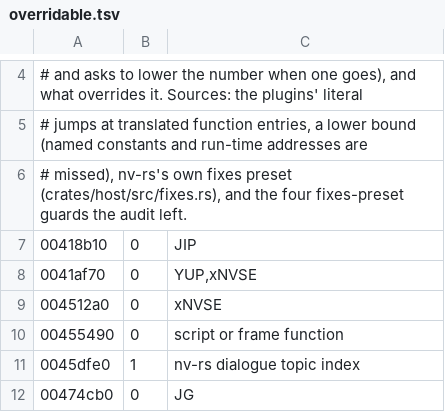
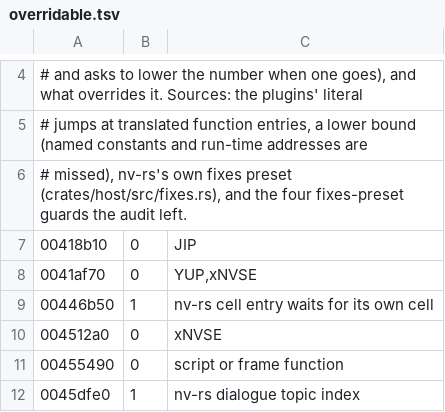
Before and after one commit to slaterain/nv-rs, a TSV file: crates/engine-core/data/overridable.tsv, drawn as a sheet; only a part is shown, gaps mark what is left out; the shorter side is filled out with more unchanged rows; the diff names each change by its address in the sheet, - before the commit and + after, or states it on an @@ line.

```diff
--- a/crates/engine-core/data/overridable.tsv
+++ b/crates/engine-core/data/overridable.tsv
+row 9: 00446b50 | 1 | nv-rs cell entry waits for its own cell
```
Also changed, not shown: crates/host/data/game_ini.tsv, 7 other files.
